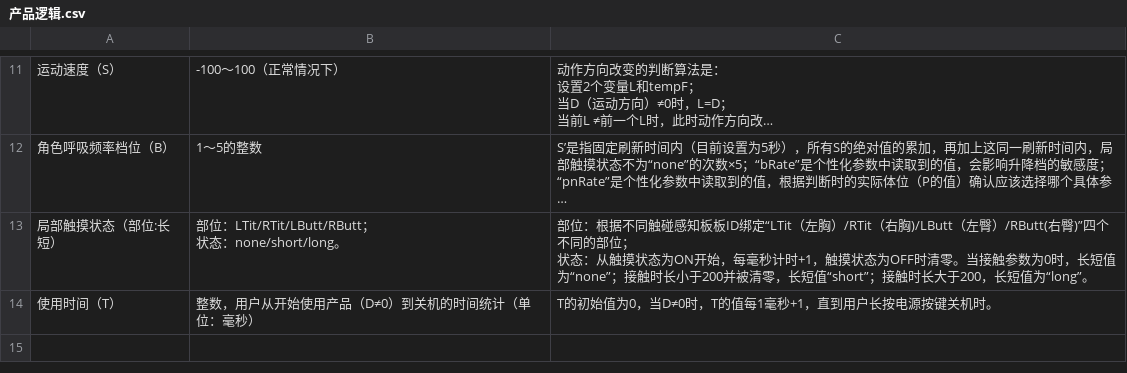
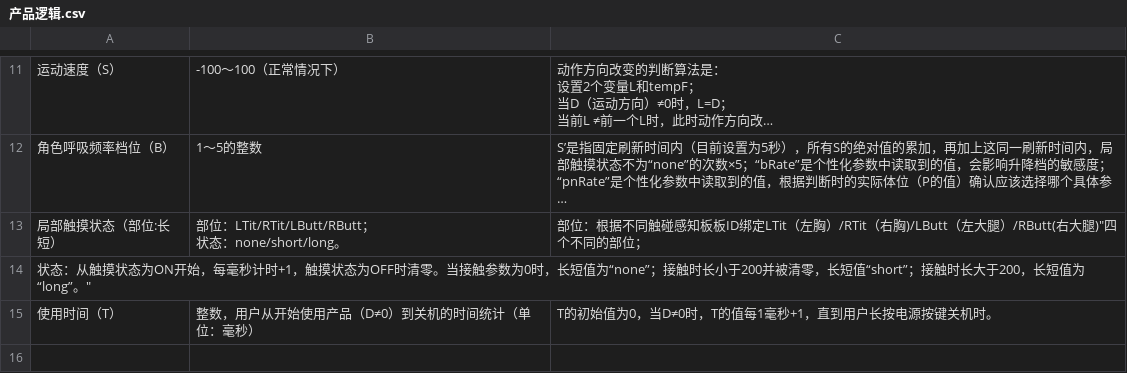
Before and after one commit to LnbConceptions/breathVOICE, a CSV file: 产品逻辑.csv, drawn as a sheet; only a part is shown, gaps mark what is left out; long unchanged cells end in …; ↵ is a line break in a cell; the diff names each change by its address in the sheet, - before the commit and + after, or states it on an @@ line.

```diff
--- a/产品逻辑.csv
+++ b/产品逻辑.csv
-C13: …板ID绑定“LTit（左胸）/RTit（右胸)/LButt（左臀）/RButt(右臀)”四个不同的部位； ↵ 状态：从触摸状态为ON开始，每毫秒计时+1，触摸状态为OFF时清零。当接触参数为0时，长短值为“none”；接触时长小于200并被清零，长短值“short”；接触时长大于200，长短值为“long”。
+C13: …板ID绑定LTit（左胸）/RTit（右胸)/LButt（左大腿）/RButt(右大腿)"四个不同的部位；
+row 14: 状态：从触摸状态为ON开始，每毫秒计时+1，触摸状态为OFF时清零。当接触参数为0时，长短值为“none”；接触时长小于200并被清零，长短值“short”；接触时长大于200，长短值为“long”。"
```
Also changed, not shown: 台词模版.csv, 33 other files.
